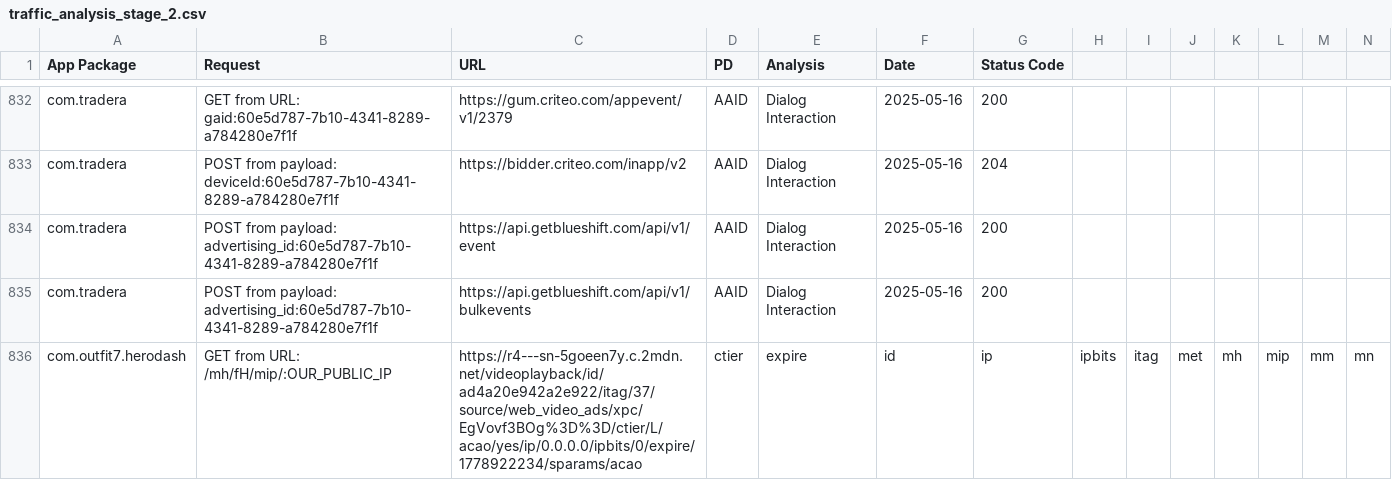
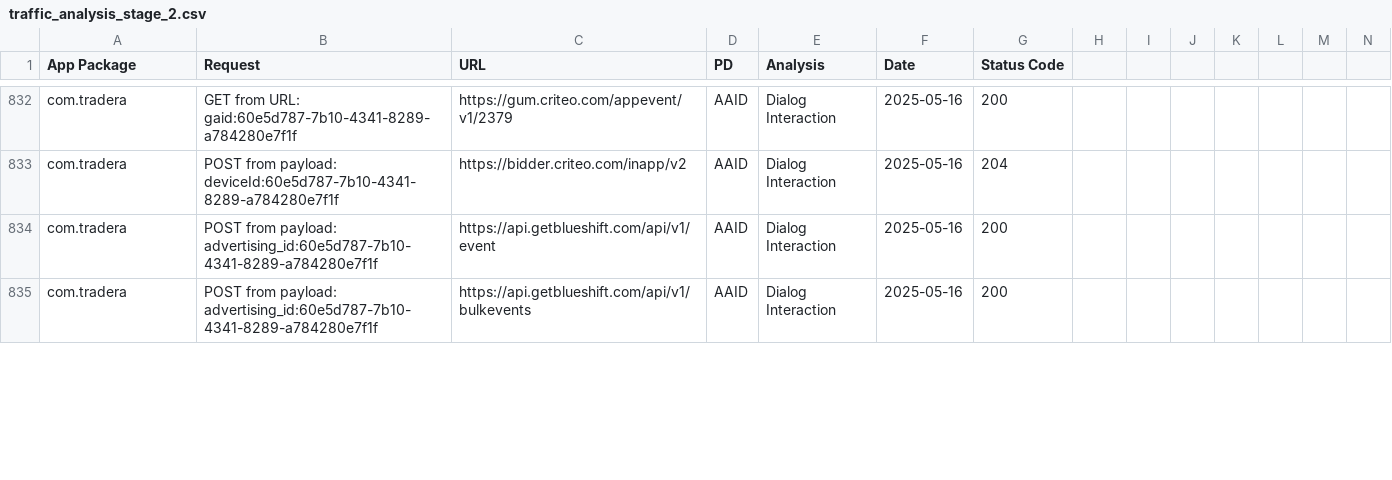
Before and after one commit to carlssonp/Android-TCF-Analysis-Data, a CSV file: traffic_analysis_stage_2.csv, drawn as a sheet; only a part is shown, gaps mark what is left out; removed rows and columns are numbered as before the commit, all else as after; rows hold the shown columns only; the diff covers the shown part only; the diff names each change by its address in the sheet, - before the commit and + after, or states it on an @@ line.

Commit message:
Fixed a broken URL

```diff
--- a/traffic_analysis_stage_2.csv
+++ b/traffic_analysis_stage_2.csv
-row 836: com.outfit7.herodash | GET from URL: /mh/fH/mip/:OUR_PUBLIC_IP | https://r4---sn-5goeen7y.c.2mdn.net/videoplayback/id/ad4a20e942a2e922/itag/37/source/web_video_ads/xpc/EgVovf3BOg%3D%3D/ctier/L/acao/yes/ip/0.0.0.0/ipbits/0/expire/1778922234/sparams/acao | ctier | expire | id | ip | ipbits | itag | met | mh | mip | mm | mn
```
Also changed, not shown: 1 added row elsewhere in this file.
